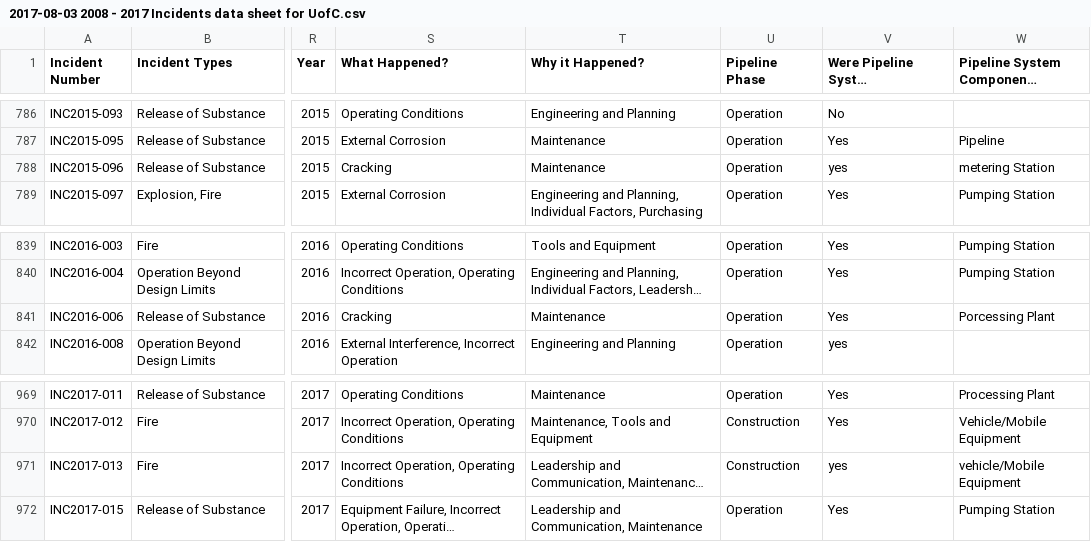
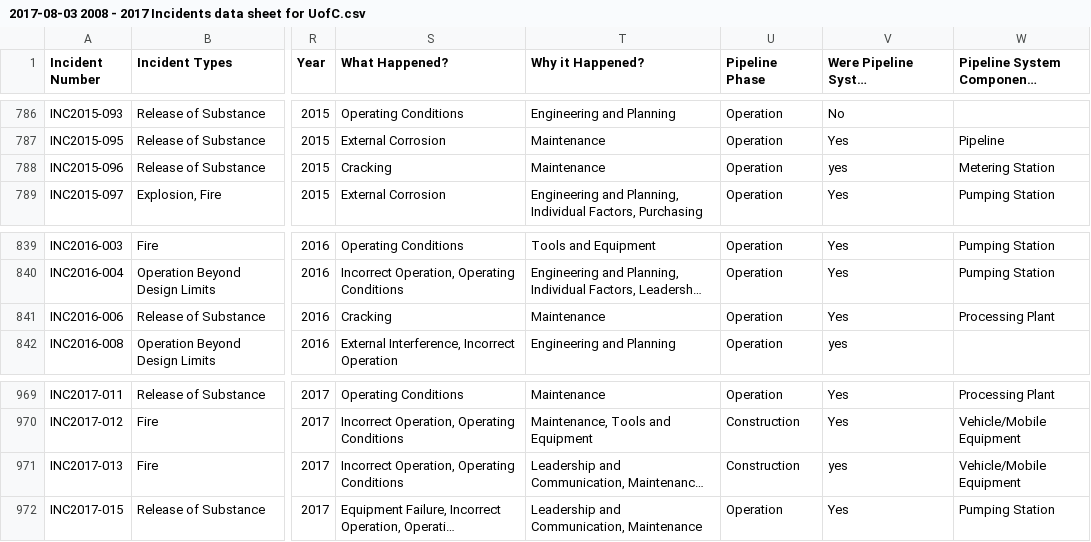
Before and after one commit to CER-REC/incidents-pipeliniers_pipeline-incidents, a CSV file: public/data/2017-08-03 2008 - 2017 Incidents data sheet for UofC.csv, drawn as a sheet; only a part is shown, gaps mark what is left out; long unchanged cells end in …; the diff names each change by its address in the sheet, - before the commit and + after, or states it on an @@ line.

Commit message:
Setup initial category state.

```diff
--- a/public/data/2017-08-03 2008 - 2017 Incidents data sheet for UofC.csv
+++ b/public/data/2017-08-03 2008 - 2017 Incidents data sheet for UofC.csv
-W788: metering Station
+W788: Metering Station
-W841: Porcessing Plant
+W841: Processing Plant
-W971: vehicle/Mobile Equipment
+W971: Vehicle/Mobile Equipment
```
Also changed, not shown: 7 other files.
